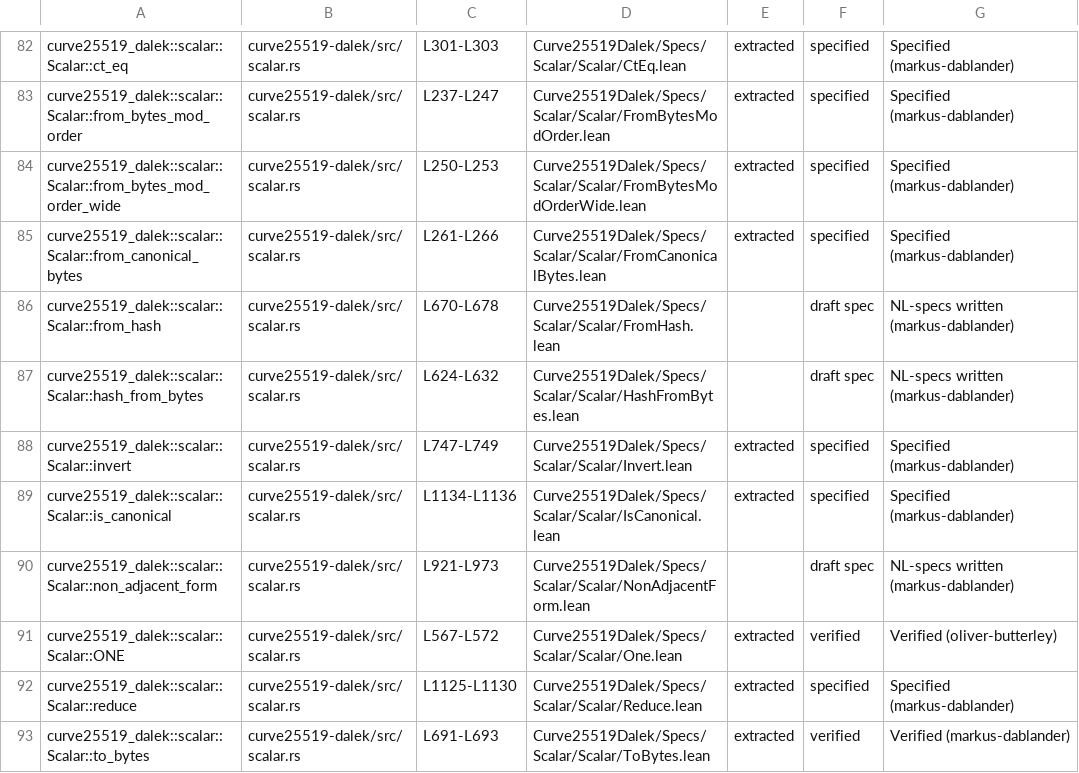
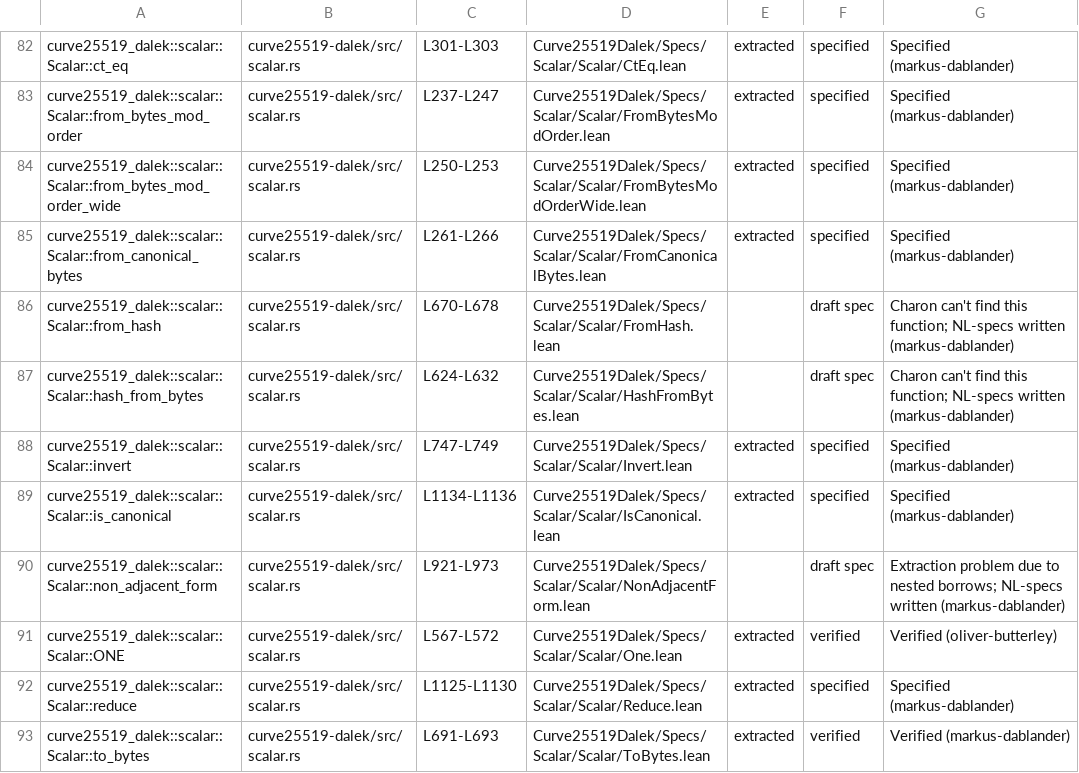
Before and after one commit to oliver-butterley/curve25519-dalek-lean-verify, a CSV file: status.csv, drawn as a sheet; only a part is shown, gaps mark what is left out; the diff covers the shown part only.

Commit message:
feat: extract most the remaining functions (#80)
* extract curve25519_dalek::backend::serial::curve_models::ProjectivePoint::as_extended
* extract edwards.EdwardsPoint.as_projective_niels
* extract curve25519_dalek::edwards::EdwardsPoint::double
* extract edwards.EdwardsPoint.identity,
* extract edwards.EdwardsPoint.ct_eq,
* extract edwards.EdwardsPoint.is_small_order
* extract backend.serial.u64.field.FieldElement51.MINUS_ONE
* extract  montgomery.MontgomeryPoint.to_edwards
* extract  field.FieldElement51.is_zero
* extract  field.FieldElement51.invsqrt
* extract  ristretto.CompressedRistretto.decompress
* extract - ristretto.RistrettoPoint.compress
* extract  backend.serial.u64.constants.INVSQRT_A_MINUS_D
* extract backend.serial.u64.constants.ONE_MINUS_EDWARDS_D_SQUARED
* extract  backend.serial.u64.constants.EDWARDS_D_MINUS_ONE_SQUARED
* extract  ristretto.RistrettoPoint.elligator_ristretto_flavor
* extract ristretto.RistrettoPoint.from_uniform_bytes

```diff
--- a/status.csv
+++ b/status.csv
@@ -85,7 +85,7 @@ curve25519_dalek::scalar::Scalar::from_bytes_mod_order_wide,curve25519-dalek/src
 curve25519_dalek::scalar::Scalar::from_canonical_bytes,curve25519-dalek/src/scalar.rs,L261-L266,Curve25519Dalek/Specs/Scalar/Scalar/FromCanonicalBytes.lean,extracted,specified,Specified (markus-dablander)
-curve25519_dalek::scalar::Scalar::from_hash,curve25519-dalek/src/scalar.rs,L670-L678,Curve25519Dalek/Specs/Scalar/Scalar/FromHash.lean,,draft spec,NL-specs written (markus-dablander)
-curve25519_dalek::scalar::Scalar::hash_from_bytes,curve25519-dalek/src/scalar.rs,L624-L632,Curve25519Dalek/Specs/Scalar/Scalar/HashFromBytes.lean,,draft spec,NL-specs written (markus-dablander)
+curve25519_dalek::scalar::Scalar::from_hash,curve25519-dalek/src/scalar.rs,L670-L678,Curve25519Dalek/Specs/Scalar/Scalar/FromHash.lean,,draft spec,Charon can't find this function; NL-specs written (markus-dablander)
+curve25519_dalek::scalar::Scalar::hash_from_bytes,curve25519-dalek/src/scalar.rs,L624-L632,Curve25519Dalek/Specs/Scalar/Scalar/HashFromBytes.lean,,draft spec,Charon can't find this function; NL-specs written (markus-dablander)
 curve25519_dalek::scalar::Scalar::invert,curve25519-dalek/src/scalar.rs,L747-L749,Curve25519Dalek/Specs/Scalar/Scalar/Invert.lean,extracted,specified,Specified (markus-dablander)
 curve25519_dalek::scalar::Scalar::is_canonical,curve25519-dalek/src/scalar.rs,L1134-L1136,Curve25519Dalek/Specs/Scalar/Scalar/IsCanonical.lean,extracted,specified,Specified (markus-dablander)
-curve25519_dalek::scalar::Scalar::non_adjacent_form,curve25519-dalek/src/scalar.rs,L921-L973,Curve25519Dalek/Specs/Scalar/Scalar/NonAdjacentForm.lean,,draft spec,NL-specs written (markus-dablander)
+curve25519_dalek::scalar::Scalar::non_adjacent_form,curve25519-dalek/src/scalar.rs,L921-L973,Curve25519Dalek/Specs/Scalar/Scalar/NonAdjacentForm.lean,,draft spec,Extraction problem due to nested borrows; NL-specs written (markus-dablander)
 curve25519_dalek::scalar::Scalar::ONE,curve25519-dalek/src/scalar.rs,L567-L572,Curve25519Dalek/Specs/Scalar/Scalar/One.lean,extracted,verified,Verified (oliver-butterley)
```
Also changed, not shown: 9 added rows, 9 removed rows and 16 edited cells elsewhere in this file, 19 other files.
